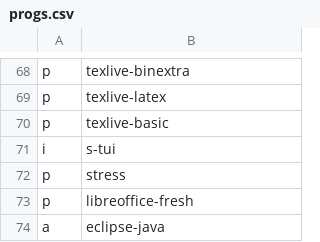
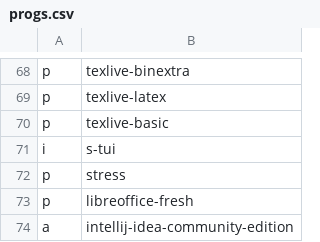
Before and after one commit to ramirocabral/dotfiles, a CSV file: progs.csv, drawn as a sheet; only a part is shown, gaps mark what is left out.

```diff
--- a/progs.csv
+++ b/progs.csv
@@ -73,2 +73,2 @@ p,stress
 p,libreoffice-fresh
-a,eclipse-java
+a,intellij-idea-community-edition
```
Also changed, not shown: 1 other file.
